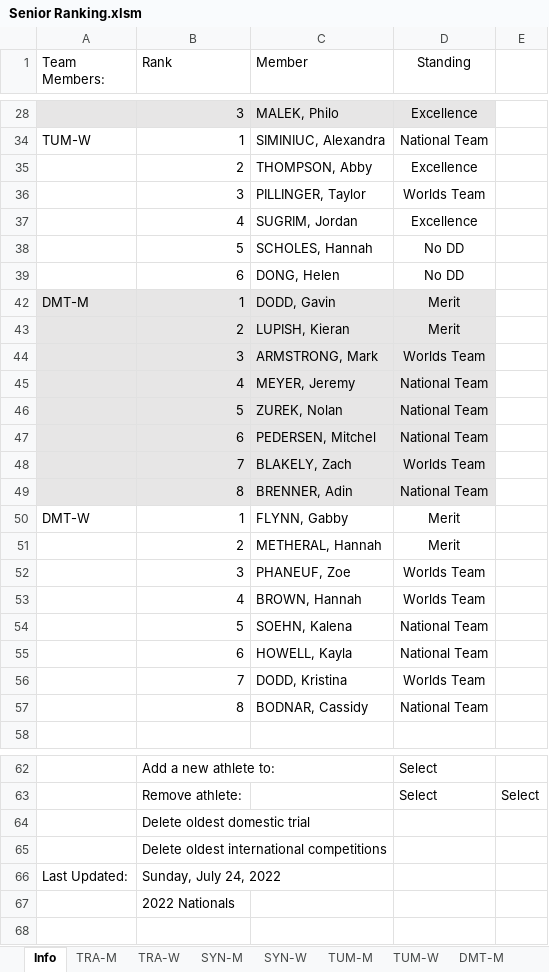
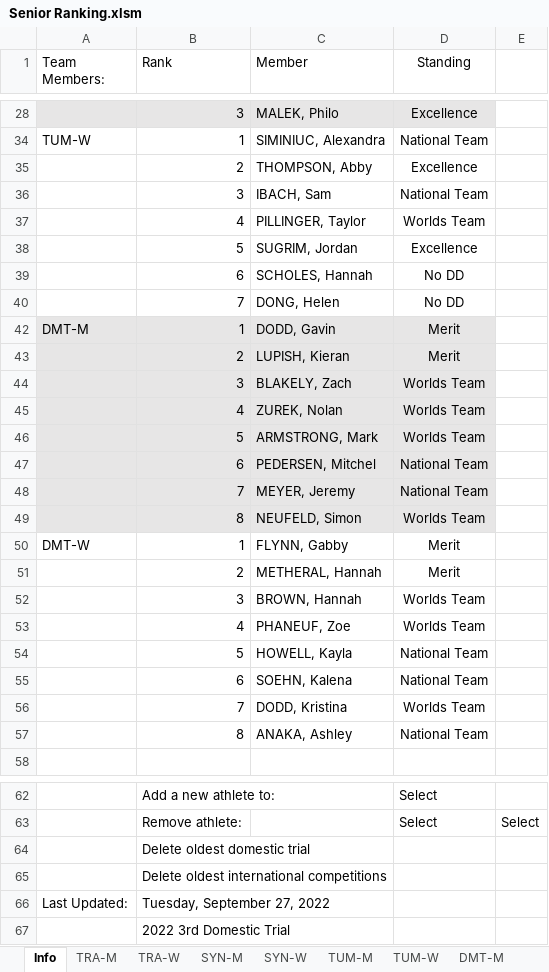
Before and after one commit to trampolinecanada/rankinglists, an Excel workbook: Senior Ranking.xlsm, sheet Info, drawn as a sheet; only a part is shown, gaps mark what is left out; values as stored, in another font and other column widths than the file's, no borders; charts and pictures and conditional formats not drawn; 8 other sheets too large or unreadable and not compared; removed rows and columns are numbered as before the commit, all else as after; the diff covers the shown part only; the diff names each change by its address in the sheet, - before the commit and + after, or states it on an @@ line.

Commit message:
2022 3rd Domestic Trials

```diff
--- a/Senior Ranking.xlsm (sheet Info)
+++ b/Senior Ranking.xlsm (sheet Info)
+row 36:  | 3 | IBACH, Sam | National Team
-B37 (Rank): 3
+B37 (Rank): 4
-B38 (Rank): 4
+B38 (Rank): 5
-B39 (Rank): 5
+B39 (Rank): 6
-B40 (Rank): 6
+B40 (Rank): 7
-C44 (Member): ARMSTRONG, Mark
+C44 (Member): BLAKELY, Zach
-row 45:  | 4 | MEYER, Jeremy | National Team
-row 46:  | 5 | ZUREK, Nolan | National Team
+row 45:  | 4 | ZUREK, Nolan | Worlds Team
+row 46:  | 5 | ARMSTRONG, Mark | Worlds Team
-row 48:  | 7 | BLAKELY, Zach | Worlds Team
-row 49:  | 8 | BRENNER, Adin | National Team
+row 48:  | 7 | MEYER, Jeremy | National Team
+row 49:  | 8 | NEUFELD, Simon | Worlds Team
-C52 (Member): PHANEUF, Zoe
+C52 (Member): BROWN, Hannah
-C53 (Member): BROWN, Hannah
+C53 (Member): PHANEUF, Zoe
-C54 (Member): SOEHN, Kalena
+C54 (Member): HOWELL, Kayla
-C55 (Member): HOWELL, Kayla
+C55 (Member): SOEHN, Kalena
-C57 (Member): BODNAR, Cassidy
+C57 (Member): ANAKA, Ashley
-B66 (Rank): Sunday, July 24, 2022
+B66 (Rank): Tuesday, September 27, 2022
-B67 (Rank): 2022 Nationals
+B67 (Rank): 2022 3rd Domestic Trial
```
Also changed, not shown: 4 added rows, 4 removed rows and 4 edited cells elsewhere in this sheet, formulas that keep their value, Junior Ranking.xlsm, WAGC Ranking.xlsm, 2 other files.
